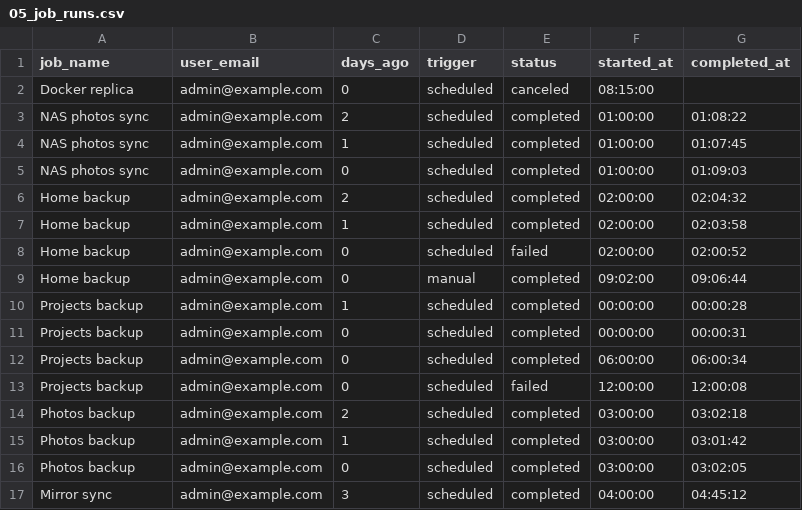
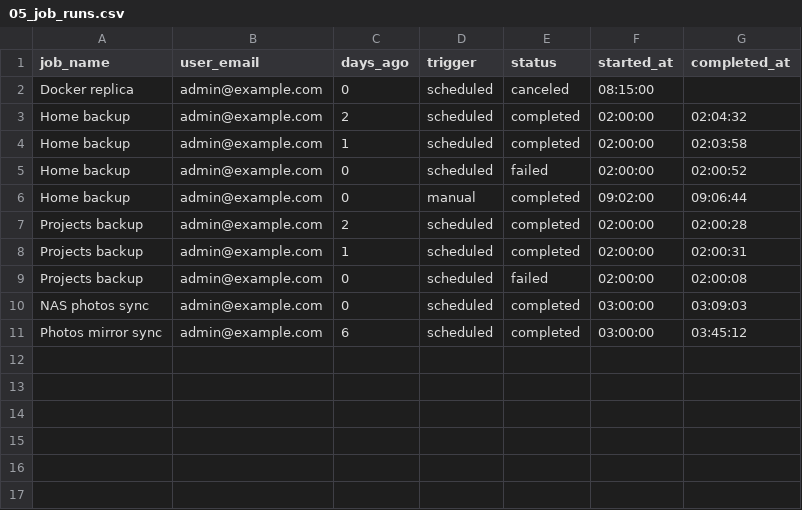
Before and after one commit to floriandejonckheere/rsync-ui, a CSV file: db/seeds/development/05_job_runs.csv, drawn as a sheet.

Commit message:
Update development seeds

```diff
--- a/db/seeds/development/05_job_runs.csv
+++ b/db/seeds/development/05_job_runs.csv
@@ -2,5 +2,2 @@ job_name,user_email,days_ago,trigger,status,started_at,completed_at
 Docker replica,admin@example.com,0,scheduled,canceled,08:15:00,
-NAS photos sync,admin@example.com,2,scheduled,completed,01:00:00,01:08:22
-NAS photos sync,admin@example.com,1,scheduled,completed,01:00:00,01:07:45
-NAS photos sync,admin@example.com,0,scheduled,completed,01:00:00,01:09:03
 Home backup,admin@example.com,2,scheduled,completed,02:00:00,02:04:32
@@ -9,9 +6,6 @@ Home backup,admin@example.com,0,scheduled,failed,02:00:00,02:00:52
 Home backup,admin@example.com,0,manual,completed,09:02:00,09:06:44
-Projects backup,admin@example.com,1,scheduled,completed,00:00:00,00:00:28
-Projects backup,admin@example.com,0,scheduled,completed,00:00:00,00:00:31
-Projects backup,admin@example.com,0,scheduled,completed,06:00:00,06:00:34
-Projects backup,admin@example.com,0,scheduled,failed,12:00:00,12:00:08
-Photos backup,admin@example.com,2,scheduled,completed,03:00:00,03:02:18
-Photos backup,admin@example.com,1,scheduled,completed,03:00:00,03:01:42
-Photos backup,admin@example.com,0,scheduled,completed,03:00:00,03:02:05
-Mirror sync,admin@example.com,3,scheduled,completed,04:00:00,04:45:12
+Projects backup,admin@example.com,2,scheduled,completed,02:00:00,02:00:28
+Projects backup,admin@example.com,1,scheduled,completed,02:00:00,02:00:31
+Projects backup,admin@example.com,0,scheduled,failed,02:00:00,02:00:08
+NAS photos sync,admin@example.com,0,scheduled,completed,03:00:00,03:09:03
+Photos mirror sync,admin@example.com,6,scheduled,completed,03:00:00,03:45:12
```
Also changed, not shown: db/seeds/development/02_servers.csv, db/seeds/development/03_repositories.csv, 10 other files.
